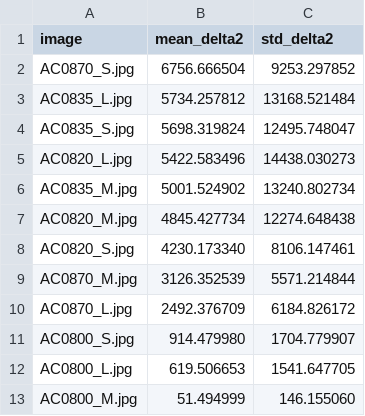
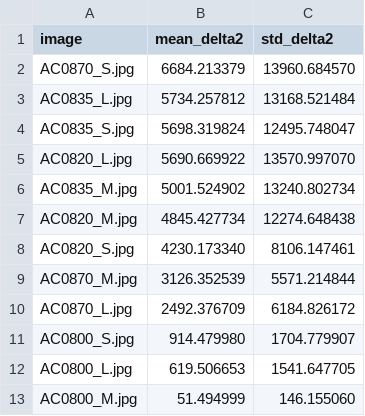
Before and after one commit to MobyDickDick/TinyLanguage, a CSV file: artifacts/converted_symbols/reports/pixel_delta2_ranking.csv, drawn as a sheet.

```diff
--- a/artifacts/converted_symbols/reports/pixel_delta2_ranking.csv
+++ b/artifacts/converted_symbols/reports/pixel_delta2_ranking.csv
@@ -1,6 +1,6 @@
 image;mean_delta2;std_delta2
-AC0870_S.jpg;6756.666504;9253.297852
+AC0870_S.jpg;6684.213379;13960.684570
 AC0835_L.jpg;5734.257812;13168.521484
 AC0835_S.jpg;5698.319824;12495.748047
-AC0820_L.jpg;5422.583496;14438.030273
+AC0820_L.jpg;5690.669922;13570.997070
 AC0835_M.jpg;5001.524902;13240.802734
```
Also changed, not shown: artifacts/converted_symbols/reports/Iteration_Log.csv, artifacts/converted_symbols/reports/quality_tercile_passes.csv, 7 other files.
